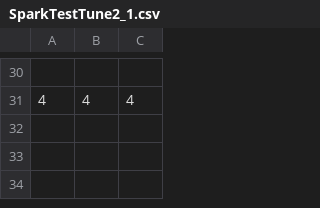
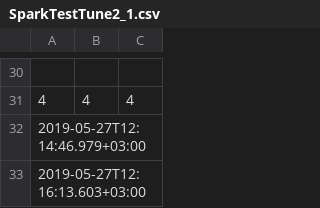
Before and after one commit to Fronox/SparkStreamingProcessor, a CSV file: Old3/SparkTestTune2_1.csv (was SparkTestTune2_1.csv), drawn as a sheet; only a part is shown, gaps mark what is left out.

```diff
--- a/SparkTestTune2_1.csv
+++ b/Old3/SparkTestTune2_1.csv
@@ -31 +31,3 @@
 4, 4, 4
+2019-05-27T12:14:46.979+03:00
+2019-05-27T12:16:13.603+03:00
```
Also changed, not shown: Old3/SparkTestTune2_0.csv, Old3/SparkTestTune2_2.csv, 25 other files.
